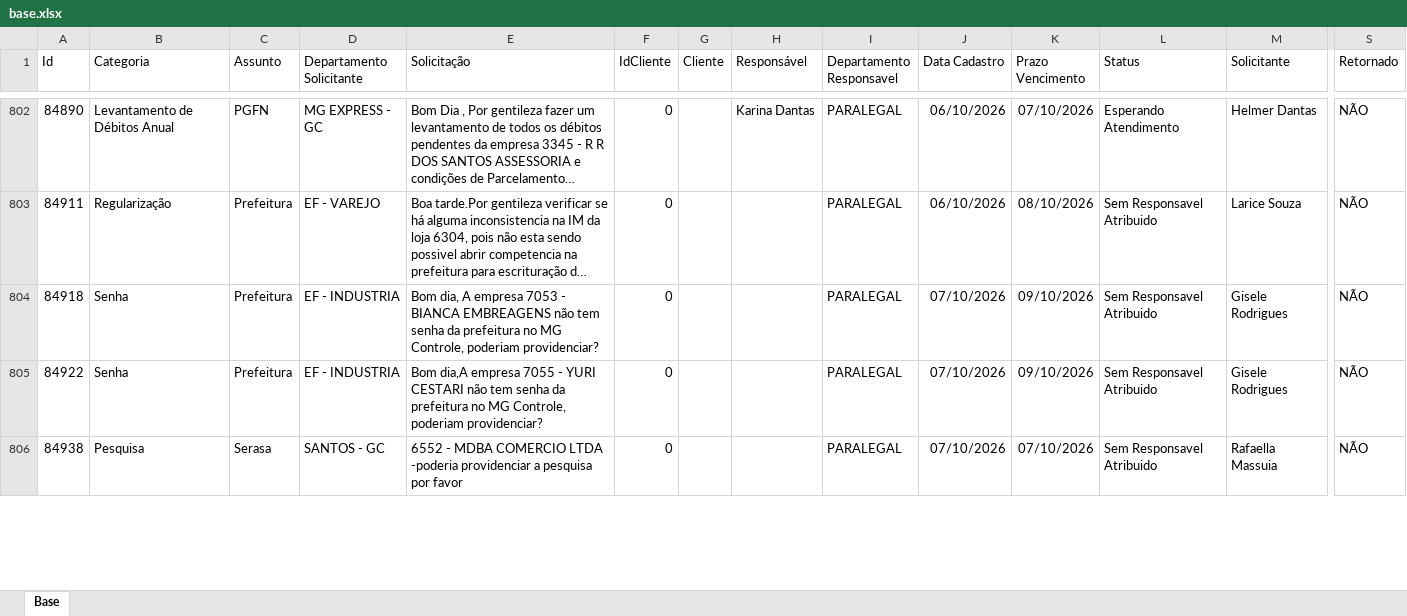
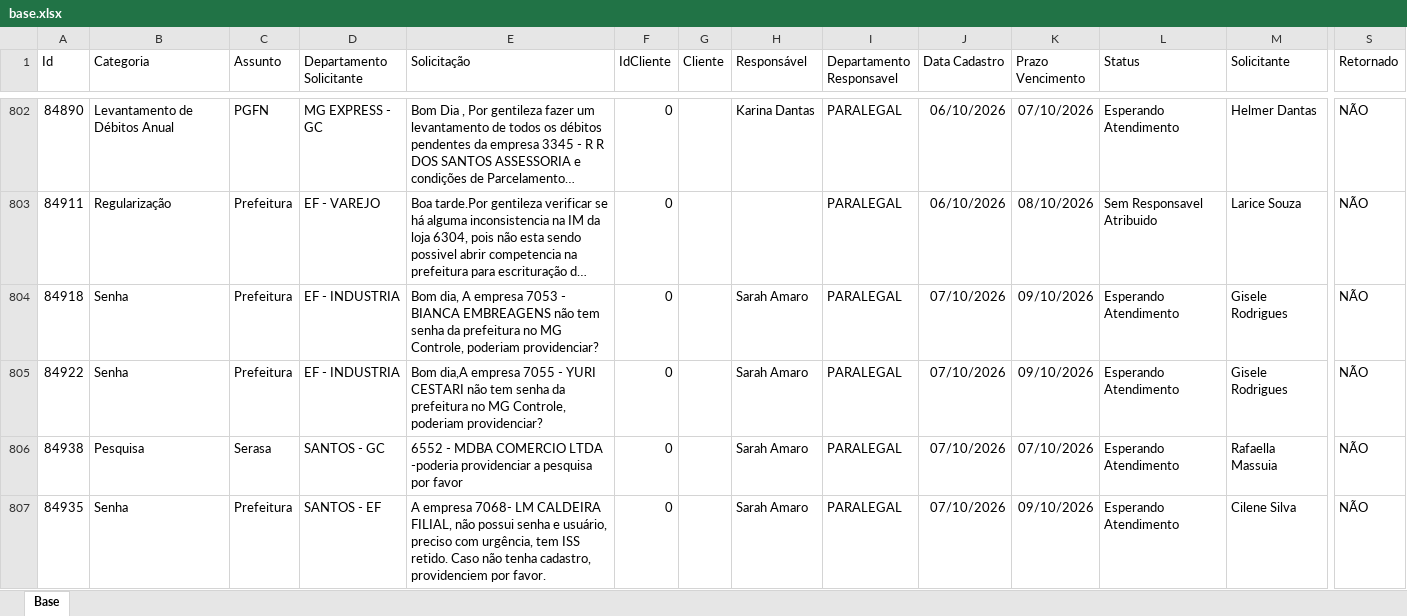
Before and after one commit to Controladoria-MG/Portal-dos-chamados, an Excel workbook: data/base.xlsx, sheet Base, drawn as a sheet; only a part is shown, gaps mark what is left out; long unchanged cells end in …; values as stored, in another font and other column widths than the file's, no borders; table styles not drawn; rows hold the shown columns only; the diff covers the shown part only; the diff names each change by its address in the sheet, - before the commit and + after, or states it on an @@ line.

```diff
--- a/data/base.xlsx (sheet Base)
+++ b/data/base.xlsx (sheet Base)
-H804:H806 (Responsável): (empty)
+H804:H806 (Responsável): Sarah Amaro
-L804:L806 (Status): Sem Responsavel Atribuido
+L804:L806 (Status): Esperando Atendimento
+row 807: 84935 | Senha | Prefeitura | SANTOS - EF | A empresa 7068- LM CALDEIRA FILIAL, não possui senha e usuário, preciso com urgência, tem ISS retido. Caso não tenha cadastro, providenciem por favor. | 0 |  | Sarah Amaro | PARALEGAL | 07/10/2026 | 09/10/2026 | Esperando Atendimento | Cilene Silva | NÃO
```
Also changed, not shown: 5 added rows, 3 removed rows and 42 edited cells elsewhere in this sheet, 3 other files.
